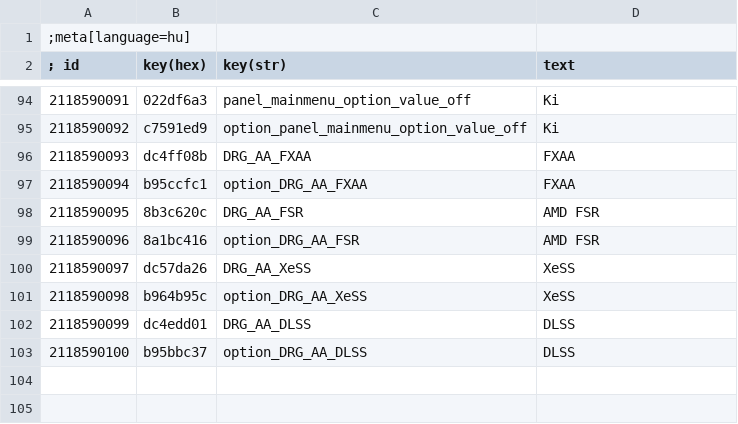
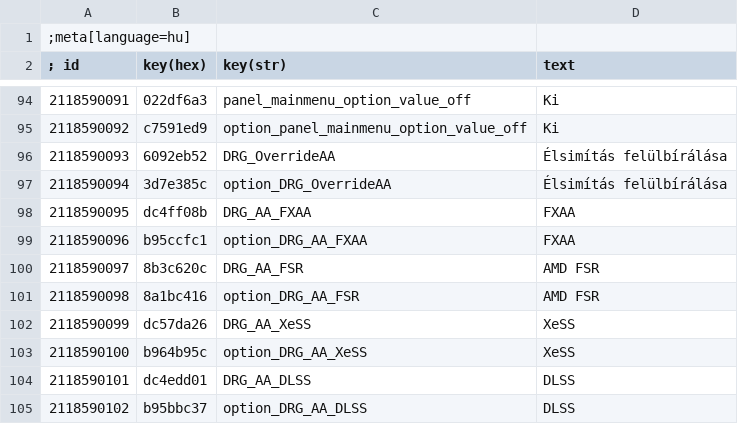
Before and after one commit to PurpleGale/W3Mod_DynamicRegionGraphics, a CSV file: localization/hu.csv, drawn as a sheet; only a part is shown, gaps mark what is left out.

```diff
--- a/localization/hu.csv
+++ b/localization/hu.csv
@@ -95,9 +95,11 @@
 2118590092|c7591ed9|option_panel_mainmenu_option_value_off|Ki
-2118590093|dc4ff08b|DRG_AA_FXAA|FXAA
-2118590094|b95ccfc1|option_DRG_AA_FXAA|FXAA
-2118590095|8b3c620c|DRG_AA_FSR|AMD FSR
-2118590096|8a1bc416|option_DRG_AA_FSR|AMD FSR
-2118590097|dc57da26|DRG_AA_XeSS|XeSS
-2118590098|b964b95c|option_DRG_AA_XeSS|XeSS
-2118590099|dc4edd01|DRG_AA_DLSS|DLSS
-2118590100|b95bbc37|option_DRG_AA_DLSS|DLSS
+2118590093|6092eb52|DRG_OverrideAA|Élsimítás felülbírálása
+2118590094|3d7e385c|option_DRG_OverrideAA|Élsimítás felülbírálása
+2118590095|dc4ff08b|DRG_AA_FXAA|FXAA
+2118590096|b95ccfc1|option_DRG_AA_FXAA|FXAA
+2118590097|8b3c620c|DRG_AA_FSR|AMD FSR
+2118590098|8a1bc416|option_DRG_AA_FSR|AMD FSR
+2118590099|dc57da26|DRG_AA_XeSS|XeSS
+2118590100|b964b95c|option_DRG_AA_XeSS|XeSS
+2118590101|dc4edd01|DRG_AA_DLSS|DLSS
+2118590102|b95bbc37|option_DRG_AA_DLSS|DLSS
```
Also changed, not shown: localization/ar.csv, localization/br.csv, 37 other files.
